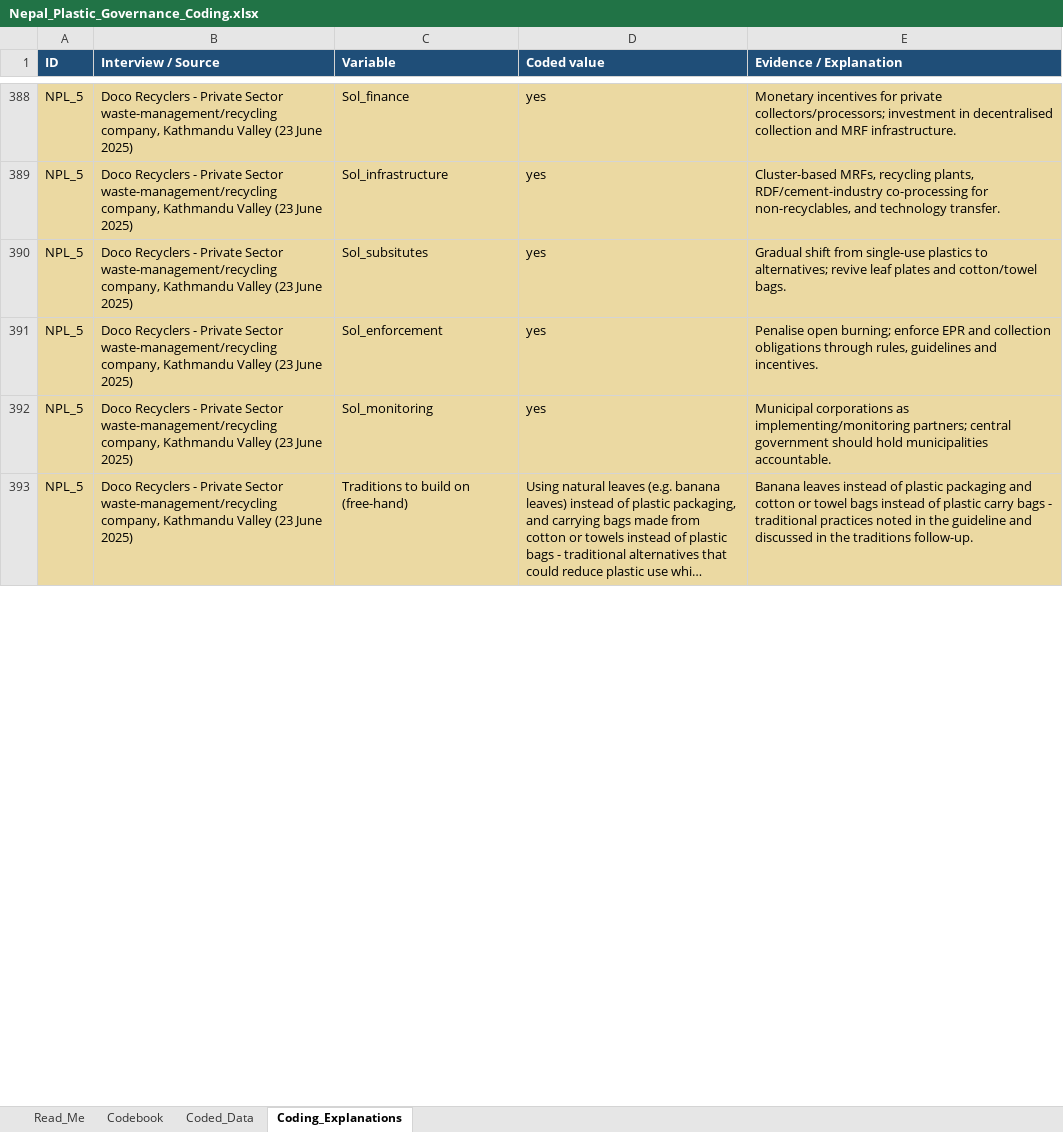
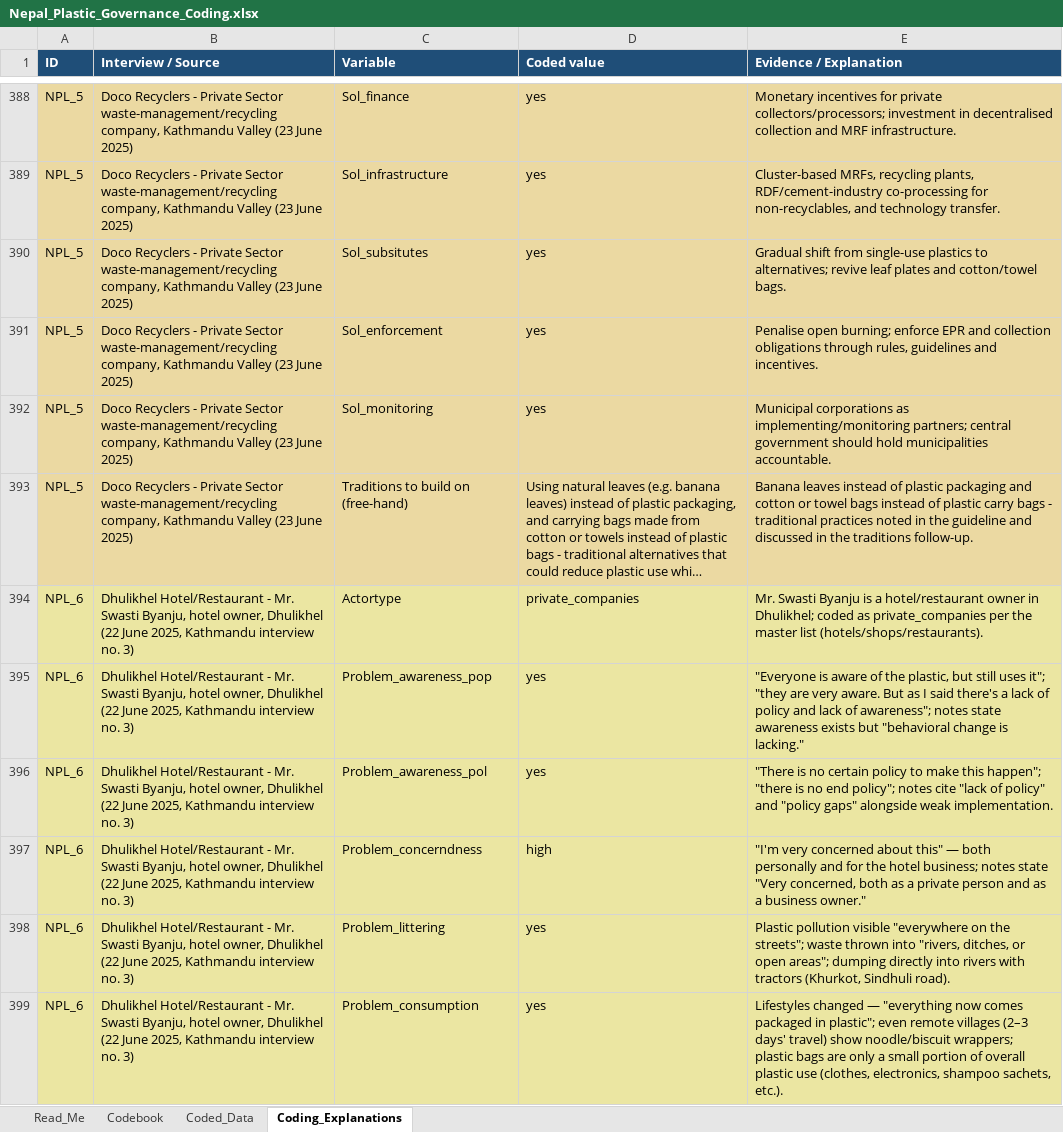
Before and after one commit to shivrain/Thinkswiss, an Excel workbook: nepal_plastic_coding/Nepal_Plastic_Governance_Coding.xlsx, sheet Coding_Explanations, drawn as a sheet; only a part is shown, gaps mark what is left out; long unchanged cells end in …; values as stored, in another font and other column widths than the file's, no borders; the diff covers the shown part only; the diff names each change by its address in the sheet, - before the commit and + after, or states it on an @@ line.

```diff
--- a/nepal_plastic_coding/Nepal_Plastic_Governance_Coding.xlsx (sheet Coding_Explanations)
+++ b/nepal_plastic_coding/Nepal_Plastic_Governance_Coding.xlsx (sheet Coding_Explanations)
+row 394: NPL_6 | Dhulikhel Hotel/Restaurant - Mr. Swasti Byanju, hotel owner, Dhulikhel (22 June 2025, Kathmandu interview no. 3) | Actortype | private_companies | Mr. Swasti Byanju is a hotel/restaurant owner in Dhulikhel; coded as private_companies per the master list (hotels/shops/restaurants).
+row 395: NPL_6 | Dhulikhel Hotel/Restaurant - Mr. Swasti Byanju, hotel owner, Dhulikhel (22 June 2025, Kathmandu interview no. 3) | Problem_awareness_pop | yes | "Everyone is aware of the plastic, but still uses it"; "they are very aware. But as I said there's a lack of policy and lack of awareness"; notes state awareness exists but "behavioral change is lacking."
+row 396: NPL_6 | Dhulikhel Hotel/Restaurant - Mr. Swasti Byanju, hotel owner, Dhulikhel (22 June 2025, Kathmandu interview no. 3) | Problem_awareness_pol | yes | "There is no certain policy to make this happen"; "there is no end policy"; notes cite "lack of policy" and "policy gaps" alongside weak implementation.
+row 397: NPL_6 | Dhulikhel Hotel/Restaurant - Mr. Swasti Byanju, hotel owner, Dhulikhel (22 June 2025, Kathmandu interview no. 3) | Problem_concerndness | high | "I'm very concerned about this" — both personally and for the hotel business; notes state "Very concerned, both as a private person and as a business owner."
+row 398: NPL_6 | Dhulikhel Hotel/Restaurant - Mr. Swasti Byanju, hotel owner, Dhulikhel (22 June 2025, Kathmandu interview no. 3) | Problem_littering | yes | Plastic pollution visible "everywhere on the streets"; waste thrown into "rivers, ditches, or open areas"; dumping directly into rivers with tractors (Khurkot, Sindhuli road).
+row 399: NPL_6 | Dhulikhel Hotel/Restaurant - Mr. Swasti Byanju, hotel owner, Dhulikhel (22 June 2025, Kathmandu interview no. 3) | Problem_consumption | yes | Lifestyles changed — "everything now comes packaged in plastic"; even remote villages (2–3 days' travel) show noodle/biscuit wrappers; plastic bags are only a small portion of overall plastic use (clothes, electronics, shampoo sachets, etc.).
```
Also changed, not shown: 28 added rows, 98 edited cells and cell formats elsewhere in this sheet, sheet Coded_Data, sheet Read_Me, 1 other file.
